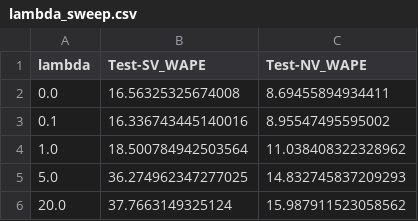
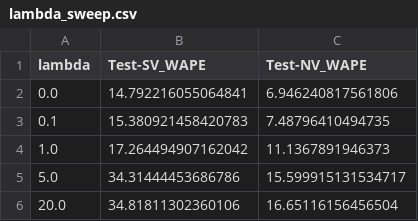
Before and after one commit to irinjo19/EVEnergyModelling, a CSV file: results/lambda_sweep.csv, drawn as a sheet.

```diff
--- a/results/lambda_sweep.csv
+++ b/results/lambda_sweep.csv
@@ -1,6 +1,6 @@
 lambda,Test-SV_WAPE,Test-NV_WAPE
-0.0,16.56325325674008,8.69455894934411
-0.1,16.336743445140016,8.95547495595002
-1.0,18.500784942503564,11.038408322328962
-5.0,36.274962347277025,14.832745837209293
-20.0,37.7663149325124,15.987911523058562
+0.0,14.792216055064841,6.946240817561806
+0.1,15.380921458420783,7.48796410494735
+1.0,17.264494907162042,11.1367891946373
+5.0,34.31444453686786,15.599915131534717
+20.0,34.81811302360106,16.65116156456504
```
Also changed, not shown: 16 other files.
